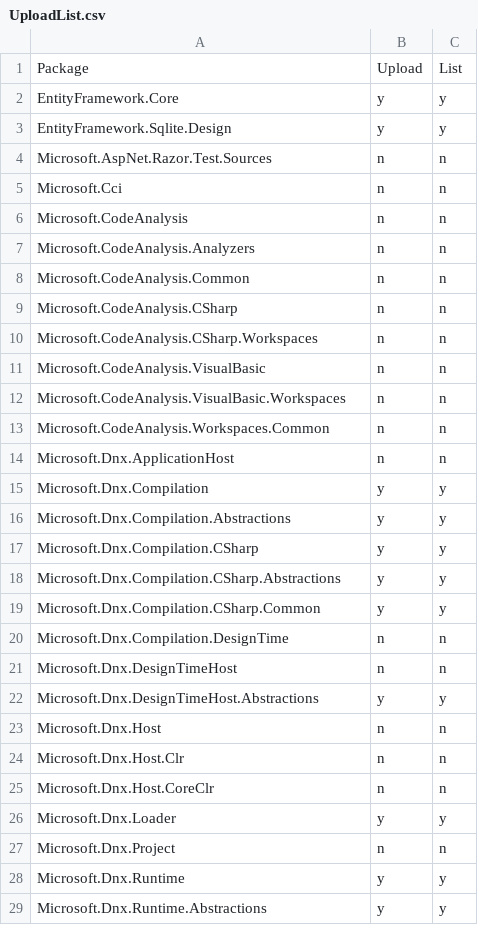
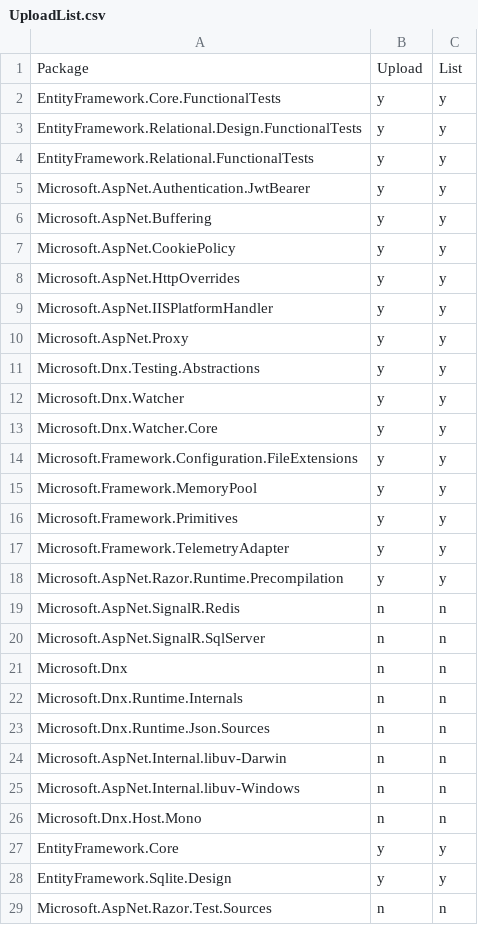
Before and after one commit to muratg/uploadr, a CSV file: uploadr/UploadList.csv, drawn as a sheet; only a part is shown; the shorter side is filled out with more unchanged rows; the diff covers the shown part only; the diff names each change by its address in the sheet, - before the commit and + after, or states it on an @@ line.

Commit message:
Package changes - Beta 8 [2/2]

```diff
--- a/uploadr/UploadList.csv
+++ b/uploadr/UploadList.csv
+row 2: EntityFramework.Core.FunctionalTests | y | y
+row 3: EntityFramework.Relational.Design.FunctionalTests | y | y
+row 4: EntityFramework.Relational.FunctionalTests | y | y
+row 5: Microsoft.AspNet.Authentication.JwtBearer | y | y
+row 6: Microsoft.AspNet.Buffering | y | y
+row 7: Microsoft.AspNet.CookiePolicy | y | y
+row 8: Microsoft.AspNet.HttpOverrides | y | y
+row 9: Microsoft.AspNet.IISPlatformHandler | y | y
+row 10: Microsoft.AspNet.Proxy | y | y
+row 11: Microsoft.Dnx.Testing.Abstractions | y | y
+row 12: Microsoft.Dnx.Watcher | y | y
+row 13: Microsoft.Dnx.Watcher.Core | y | y
+row 14: Microsoft.Framework.Configuration.FileExtensions | y | y
+row 15: Microsoft.Framework.MemoryPool | y | y
+row 16: Microsoft.Framework.Primitives | y | y
+row 17: Microsoft.Framework.TelemetryAdapter | y | y
+row 18: Microsoft.AspNet.Razor.Runtime.Precompilation | y | y
+row 19: Microsoft.AspNet.SignalR.Redis | n | n
+row 20: Microsoft.AspNet.SignalR.SqlServer | n | n
+row 21: Microsoft.Dnx | n | n
+row 22: Microsoft.Dnx.Runtime.Internals | n | n
+row 23: Microsoft.Dnx.Runtime.Json.Sources | n | n
+row 24: Microsoft.AspNet.Internal.libuv-Darwin | n | n
+row 25: Microsoft.AspNet.Internal.libuv-Windows | n | n
+row 26: Microsoft.Dnx.Host.Mono | n | n
```
Also changed, not shown: 1 added row elsewhere in this file.
